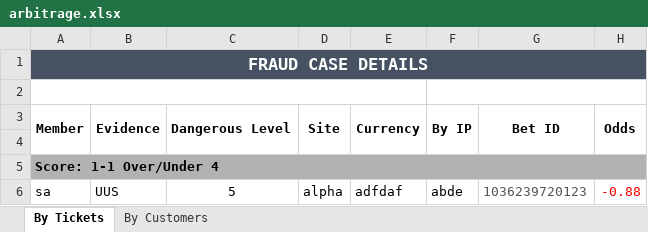
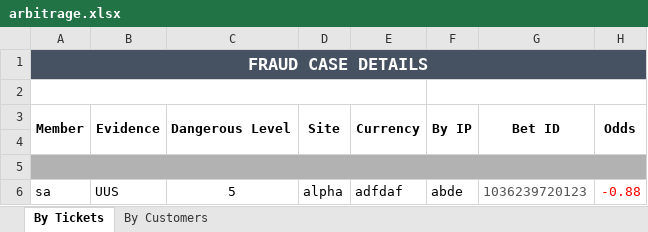
Before and after one commit to starixvn/spu_FraudSensor, an Excel workbook: Fanex.NAP.FS.Websites/App_Data/Excel Template/MatchMonitor/FraudCaseDetail/arbitrage.xlsx, sheet By Tickets, drawn as a sheet; only a part is shown; values as stored, in another font and other column widths than the file's, no borders; the diff names each change by its address in the sheet, - before the commit and + after, or states it on an @@ line.

Commit message:
#114153 - fix bug format filter in excel file

```diff
--- a/Fanex.NAP.FS.Websites/App_Data/Excel Template/MatchMonitor/FraudCaseDetail/arbitrage.xlsx (sheet By Tickets)
+++ b/Fanex.NAP.FS.Websites/App_Data/Excel Template/MatchMonitor/FraudCaseDetail/arbitrage.xlsx (sheet By Tickets)
-A5: Score: 1-1 Over/Under 4
+A5: (empty)
```
